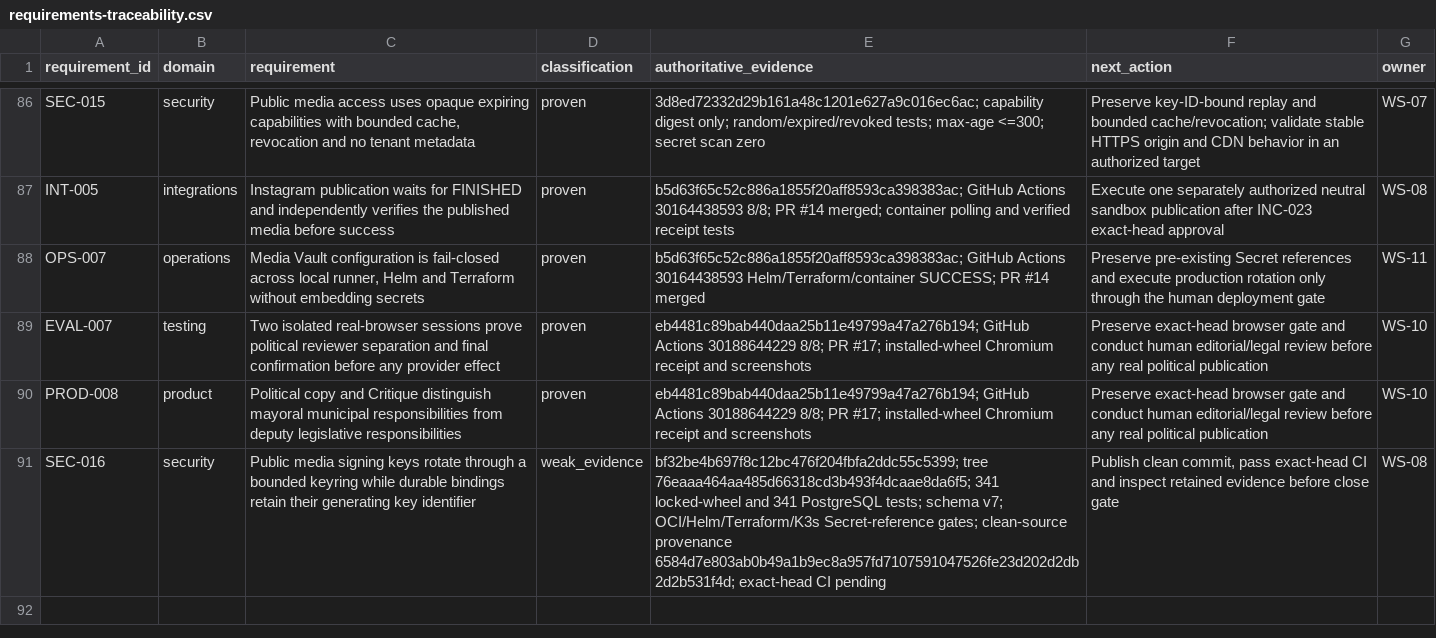
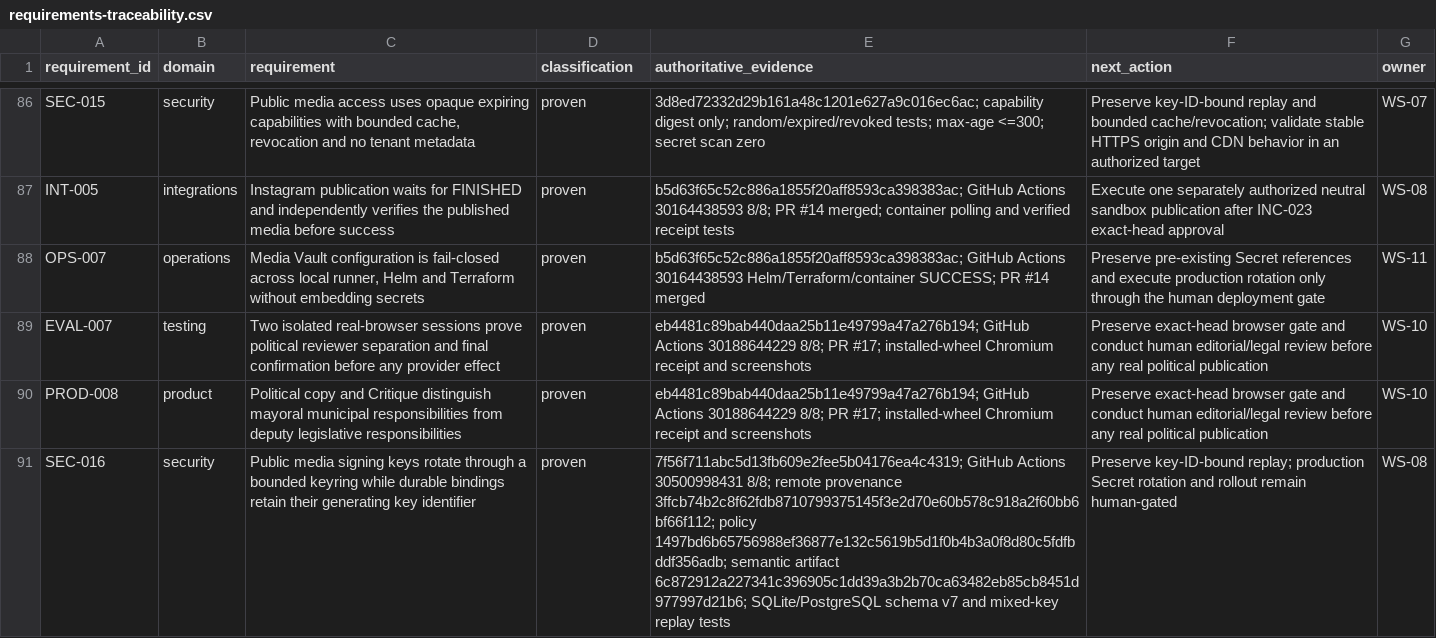
Before and after one commit to BernydotJar/AI-Native-Content-Agency-SaaS, a CSV file: program/requirements-traceability.csv, drawn as a sheet; only a part is shown, gaps mark what is left out; the diff names each change by its address in the sheet, - before the commit and + after, or states it on an @@ line.

Commit message:
chore: close INC-025 through exact-head evidence

```diff
--- a/program/requirements-traceability.csv
+++ b/program/requirements-traceability.csv
-D91 (classification): weak_evidence
+D91 (classification): proven
-E91 (authoritative_evidence): bf32be4b697f8c12bc476f204fbfa2ddc55c5399; tree 76eaaa464aa485d66318cd3b493f4dcaae8da6f5; 341 locked-wheel and 341 PostgreSQL tests; schema v7; OCI/Helm/Terraform/K3s Secret-reference gates; clean-source provenance 6584d7e803ab0b49a1b9ec8a957fd7107591047526fe23d202d2db2d2b531f4d; exact-head CI pending
+E91 (authoritative_evidence): 7f56f711abc5d13fb609e2fee5b04176ea4c4319; GitHub Actions 30500998431 8/8; remote provenance 3ffcb74b2c8f62fdb8710799375145f3e2d70e60b578c918a2f60bb6bf66f112; policy 1497bd6b65756988ef36877e132c5619b5d1f0b4b3a0f8d80c5fdfbddf356adb; semantic artifact 6c872912a227341c396905c1dd39a3b2b70ca63482eb85cb8451d977997d21b6; SQLite/PostgreSQL schema v7 and mixed-key replay tests
-F91 (next_action): Publish clean commit, pass exact-head CI and inspect retained evidence before close gate
+F91 (next_action): Preserve key-ID-bound replay; production Secret rotation and rollout remain human-gated
```
Also changed, not shown: 9 other files.
